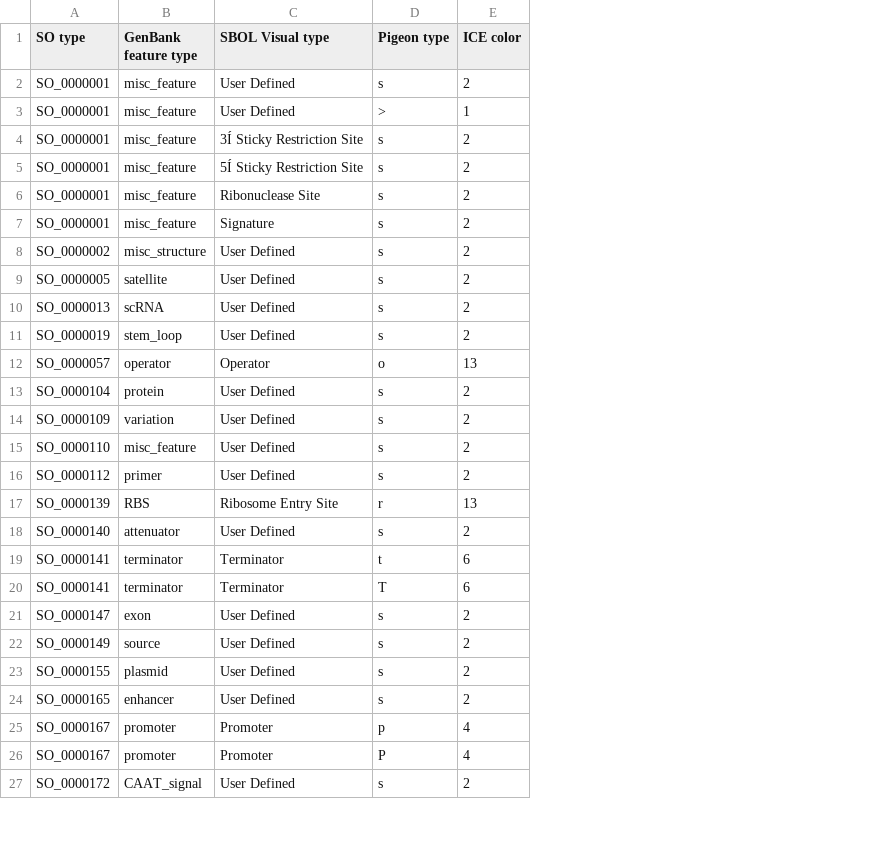
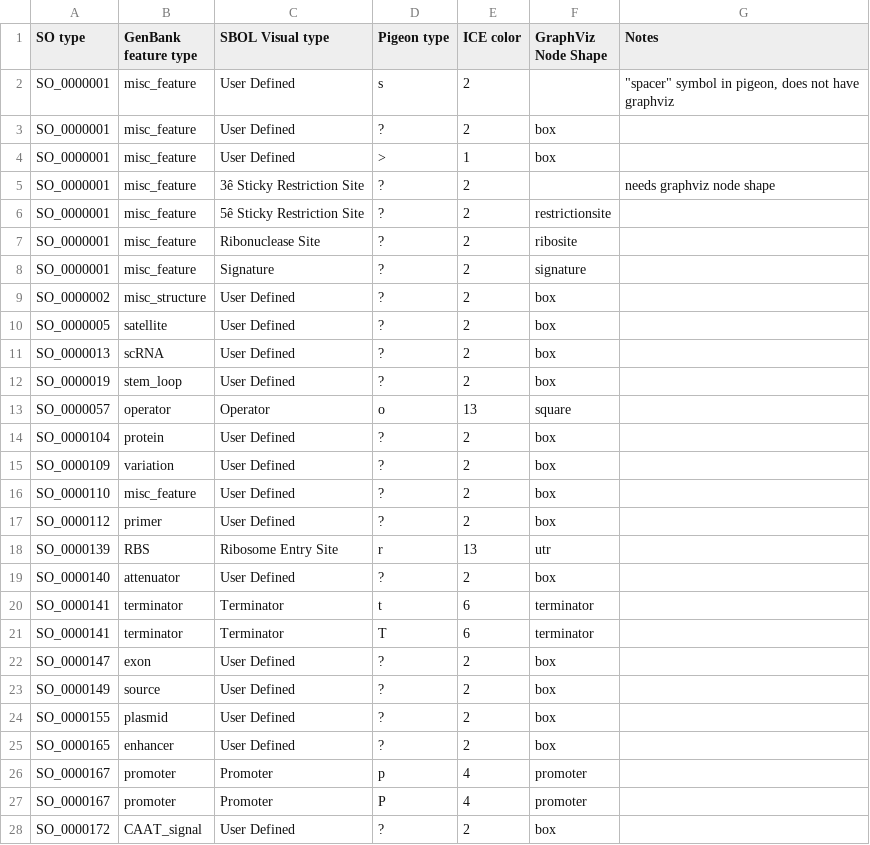
Before and after one commit to SynBioDex/SBOL-visual, a CSV file: Mappings/type_conversion_table.csv, drawn as a sheet; only a part is shown; addresses are those after the commit; the diff covers the shown part only; the diff names each change by its address in the sheet, - before the commit and + after, or states it on an @@ line.

Commit message:
Update type_conversion_table.csv to include GraphViz node types and new pigeon symbol for User Defined

```diff
--- a/Mappings/type_conversion_table.csv
+++ b/Mappings/type_conversion_table.csv
+column F (GraphViz Node Shape), rows 4-28: box |  | restrictionsite | ribosite | signature | box | box | box | box | square | box | box | box | box | utr | box | terminator | terminator | box | box | box | box | promoter | promoter | box
+column G (Notes), row 2: "spacer" symbol in pigeon, does not have graphviz; row 5: needs graphviz node shape
+row 3: SO_0000001 | misc_feature | User Defined | ? | 2 | box
-C5 (SBOL Visual type): 3Í Sticky Restriction Site
+C5 (SBOL Visual type): 3ê Sticky Restriction Site
-D5:D12 (Pigeon type): s
+D5:D12 (Pigeon type): ?
-C6 (SBOL Visual type): 5Í Sticky Restriction Site
+C6 (SBOL Visual type): 5ê Sticky Restriction Site
-D14:D17 (Pigeon type): s
+D14:D17 (Pigeon type): ?
-D19 (Pigeon type): s
+D19 (Pigeon type): ?
-D22:D25 (Pigeon type): s
+D22:D25 (Pigeon type): ?
-D28 (Pigeon type): s
+D28 (Pigeon type): ?
```
Also changed, not shown: 67 edited cells elsewhere in this file.
